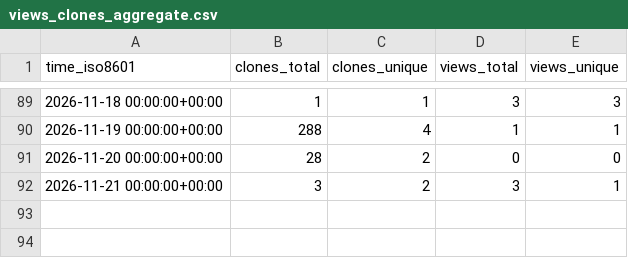
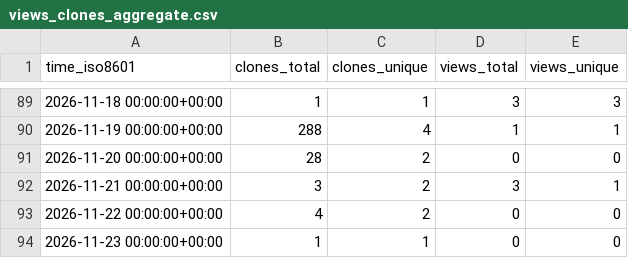
Before and after one commit to NFDI4Microbiota/KPI-data, a CSV file: metagenomics/submg/ghrs-data/views_clones_aggregate.csv, drawn as a sheet; only a part is shown, gaps mark what is left out.

```diff
--- a/metagenomics/submg/ghrs-data/views_clones_aggregate.csv
+++ b/metagenomics/submg/ghrs-data/views_clones_aggregate.csv
@@ -92 +92,3 @@ time_iso8601,clones_total,clones_unique,views_total,views_unique
 2026-11-21 00:00:00+00:00,3,2,3,1
+2026-11-22 00:00:00+00:00,4,2,0,0
+2026-11-23 00:00:00+00:00,1,1,0,0
```
Also changed, not shown: 1 other file.
